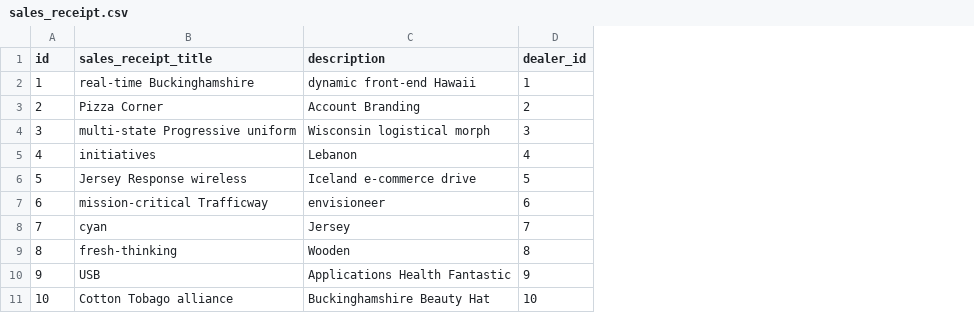
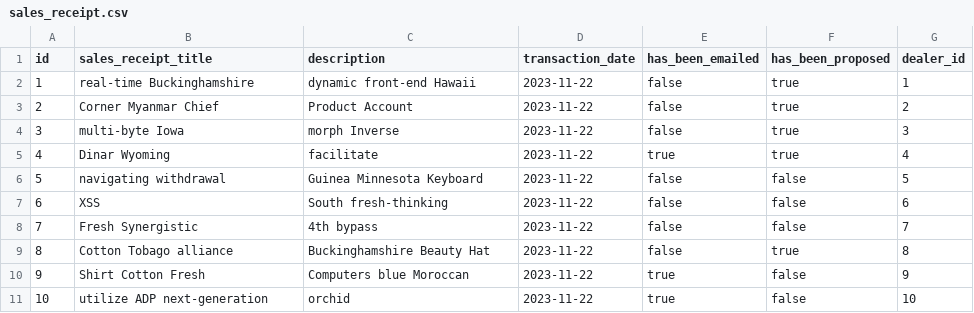
Before and after one commit to calvary-erp-contributors/calvary-system-794, a CSV file: src/main/resources/config/liquibase/fake-data/sales_receipt.csv, drawn as a sheet; the diff names each change by its address in the sheet, - before the commit and + after, or states it on an @@ line.

Commit message:
Add flags for sales receipt processing

```diff
--- a/src/main/resources/config/liquibase/fake-data/sales_receipt.csv
+++ b/src/main/resources/config/liquibase/fake-data/sales_receipt.csv
+column D (transaction_date), rows 2-11: all 2023-11-22
+column E (has_been_emailed), rows 2-11: false | false | false | true | false | false | false | false | true | true
+column F (has_been_proposed), rows 2-11: true | true | true | true | false | false | false | true | false | false
-B3 (sales_receipt_title): Pizza Corner
+B3 (sales_receipt_title): Corner Myanmar Chief
-C3 (description): Account Branding
+C3 (description): Product Account
-B4 (sales_receipt_title): multi-state Progressive uniform
+B4 (sales_receipt_title): multi-byte Iowa
-C4 (description): Wisconsin logistical morph
+C4 (description): morph Inverse
-B5 (sales_receipt_title): initiatives
+B5 (sales_receipt_title): Dinar Wyoming
-C5 (description): Lebanon
+C5 (description): facilitate
-B6 (sales_receipt_title): Jersey Response wireless
+B6 (sales_receipt_title): navigating withdrawal
-C6 (description): Iceland e-commerce drive
+C6 (description): Guinea Minnesota Keyboard
-B7 (sales_receipt_title): mission-critical Trafficway
+B7 (sales_receipt_title): XSS
-C7 (description): envisioneer
+C7 (description): South fresh-thinking
-B8 (sales_receipt_title): cyan
+B8 (sales_receipt_title): Fresh Synergistic
-C8 (description): Jersey
+C8 (description): 4th bypass
-B9 (sales_receipt_title): fresh-thinking
+B9 (sales_receipt_title): Cotton Tobago alliance
-C9 (description): Wooden
+C9 (description): Buckinghamshire Beauty Hat
-B10 (sales_receipt_title): USB
+B10 (sales_receipt_title): Shirt Cotton Fresh
-C10 (description): Applications Health Fantastic
+C10 (description): Computers blue Moroccan
-B11 (sales_receipt_title): Cotton Tobago alliance
+B11 (sales_receipt_title): utilize ADP next-generation
-C11 (description): Buckinghamshire Beauty Hat
+C11 (description): orchid
```
Also changed, not shown: 8 other files.
